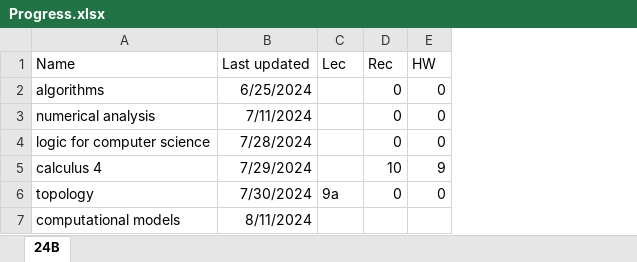
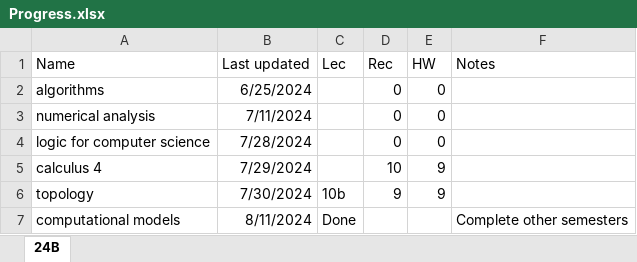
Before and after one commit to yeahBOYYYYY/math-summaries, an Excel workbook: lbl/Progress.xlsx, sheet 24B, drawn as a sheet; values as stored, in another font and other column widths than the file's, no borders; table styles not drawn; the diff names each change by its address in the sheet, - before the commit and + after, or states it on an @@ line.

```diff
--- a/lbl/Progress.xlsx (sheet 24B)
+++ b/lbl/Progress.xlsx (sheet 24B)
+column F (Notes), row 7: Complete other semesters
-C6 (Lec): 9a
+C6 (Lec): 10b
-D6 (Rec): 0
+D6 (Rec): 9
-E6 (HW): 0
+E6 (HW): 9
-C7 (Lec): (empty)
+C7 (Lec): Done
```
Also changed, not shown: 5 other files.
